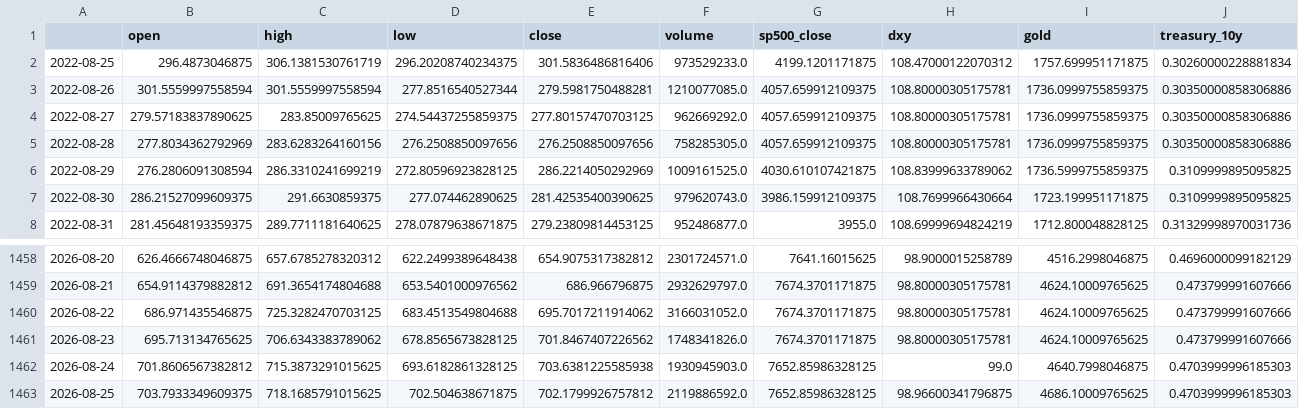
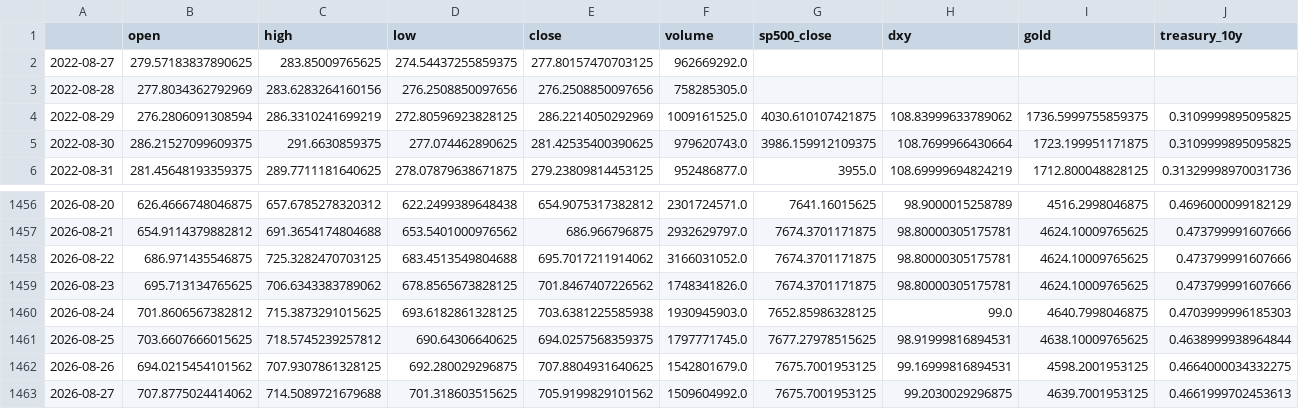
Before and after one commit to galenayaka/dex-liquidity-predictor, a CSV file: crypto-forecast/data/bnb_raw.csv, drawn as a sheet; only a part is shown, gaps mark what is left out; removed rows and columns are numbered as before the commit, all else as after; rows hold the shown columns only; the diff names each change by its address in the sheet, - before the commit and + after, or states it on an @@ line.

```diff
--- a/crypto-forecast/data/bnb_raw.csv
+++ b/crypto-forecast/data/bnb_raw.csv
-row 2: 2022-08-25 | 296.4873046875 | 306.1381530761719 | 296.20208740234375 | 301.5836486816406 | 973529233.0 | 4199.1201171875 | 108.47000122070312 | 1757.699951171875 | 0.30260000228881834
-row 3: 2022-08-26 | 301.5559997558594 | 301.5559997558594 | 277.8516540527344 | 279.5981750488281 | 1210077085.0 | 4057.659912109375 | 108.80000305175781 | 1736.0999755859375 | 0.30350000858306886
-G2:G3 (sp500_close): 4057.659912109375
+G2:G3 (sp500_close): (empty)
-H2:H3 (dxy): 108.80000305175781
+H2:H3 (dxy): (empty)
-I2:I3 (gold): 1736.0999755859375
+I2:I3 (gold): (empty)
-J2:J3 (treasury_10y): 0.30350000858306886
+J2:J3 (treasury_10y): (empty)
-B1461 (open): 703.7933349609375
+B1461 (open): 703.6607666015625
-C1461 (high): 718.1685791015625
+C1461 (high): 718.5745239257812
-D1461 (low): 702.504638671875
+D1461 (low): 690.64306640625
-E1461 (close): 702.1799926757812
+E1461 (close): 694.0257568359375
-F1461 (volume): 2119886592.0
+F1461 (volume): 1797771745.0
-G1461 (sp500_close): 7652.85986328125
+G1461 (sp500_close): 7677.27978515625
-H1461 (dxy): 98.96600341796875
+H1461 (dxy): 98.91999816894531
-I1461 (gold): 4686.10009765625
+I1461 (gold): 4638.10009765625
-J1461 (treasury_10y): 0.4703999996185303
+J1461 (treasury_10y): 0.4638999938964844
+row 1462: 2026-08-26 | 694.0215454101562 | 707.9307861328125 | 692.280029296875 | 707.8804931640625 | 1542801679.0 | 7675.7001953125 | 99.16999816894531 | 4598.2001953125 | 0.4664000034332275
+row 1463: 2026-08-27 | 707.8775024414062 | 714.5089721679688 | 701.318603515625 | 705.9199829101562 | 1509604992.0 | 7675.7001953125 | 99.2030029296875 | 4639.7001953125 | 0.4661999702453613
```
Also changed, not shown: crypto-forecast/data/btc_raw.csv, crypto-forecast/data/eth_raw.csv, 22 other files.
